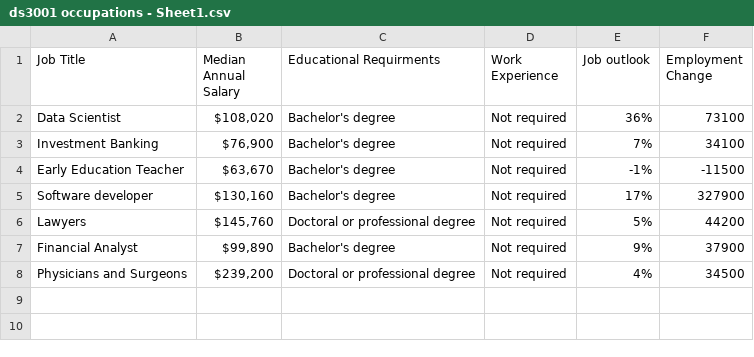
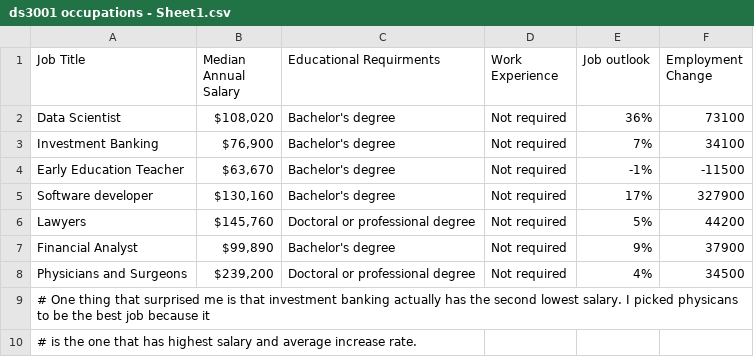
Before and after one commit to rzfang512/programming, a CSV file: ds3001 occupations - Sheet1.csv, drawn as a sheet; the diff names each change by its address in the sheet, - before the commit and + after, or states it on an @@ line.

Commit message:
Update ds3001 occupations - Sheet1.csv

```diff
--- a/ds3001 occupations - Sheet1.csv
+++ b/ds3001 occupations - Sheet1.csv
+row 9: # One thing that surprised me is that investment banking actually has the second lowest salary. I picked physicans to be the best job because it
+row 10: # is the one that has highest salary and average increase rate.
```
